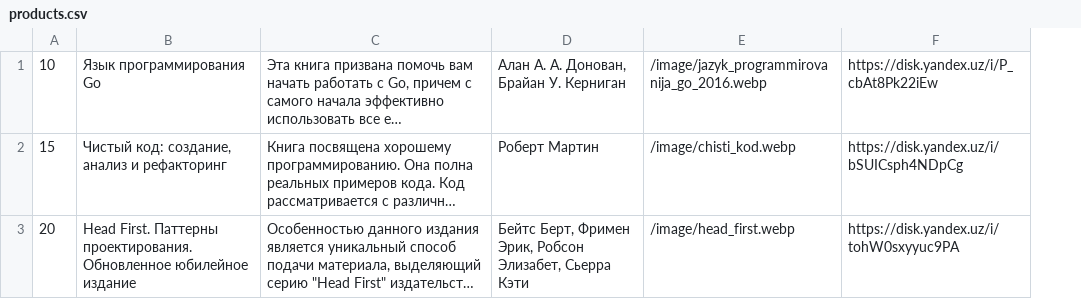
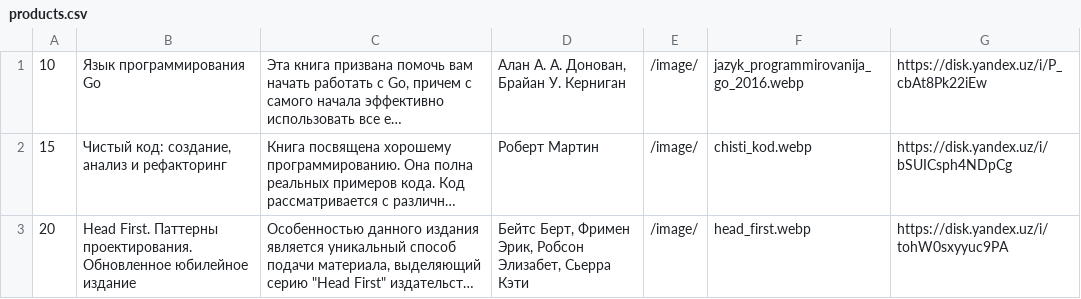
Before and after one commit to ildarik081/BookStore, a CSV file: file/products.csv, drawn as a sheet; long unchanged cells end in …; removed rows and columns are numbered as before the commit, all else as after; the diff names each change by its address in the sheet, - before the commit and + after, or states it on an @@ line.

```diff
--- a/file/products.csv
+++ b/file/products.csv
-column E, rows 1-3: /image/jazyk_programmirovanija_go_2016.webp | /image/chisti_kod.webp | /image/head_first.webp
+column E, rows 1-3: all /image/
+column F, rows 1-3: jazyk_programmirovanija_go_2016.webp | chisti_kod.webp | head_first.webp
```
Also changed, not shown: 57 other files.
